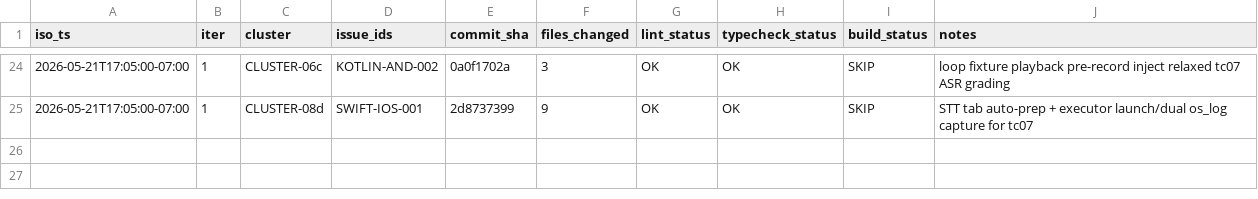
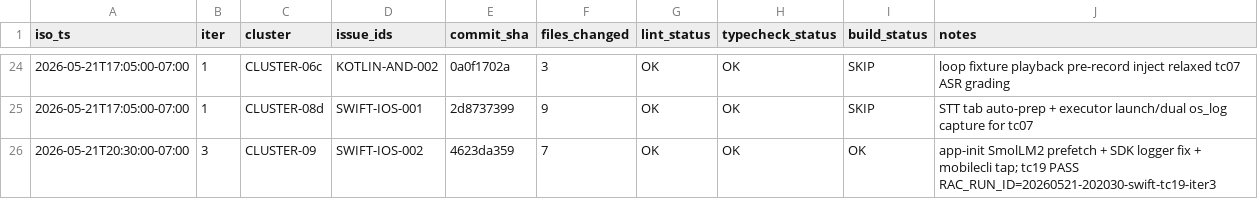
Before and after one commit to RunanywhereAI/runanywhere-sdks, a TSV file: test_workflows/loops/2026-W21/20260521-114540-e2e-loop/COMMITS.tsv, drawn as a sheet; only a part is shown, gaps mark what is left out; the diff names each change by its address in the sheet, - before the commit and + after, or states it on an @@ line.

```diff
--- a/test_workflows/loops/2026-W21/20260521-114540-e2e-loop/COMMITS.tsv
+++ b/test_workflows/loops/2026-W21/20260521-114540-e2e-loop/COMMITS.tsv
+row 26: 2026-05-21T20:30:00-07:00 | 3 | CLUSTER-09 | SWIFT-IOS-002 | 4623da359 | 7 | OK | OK | OK | app-init SmolLM2 prefetch + SDK logger fix + mobilecli tap; tc19 PASS RAC_RUN_ID=20260521-202030-swift-tc19-iter3
```
Also changed, not shown: 1 other file.
